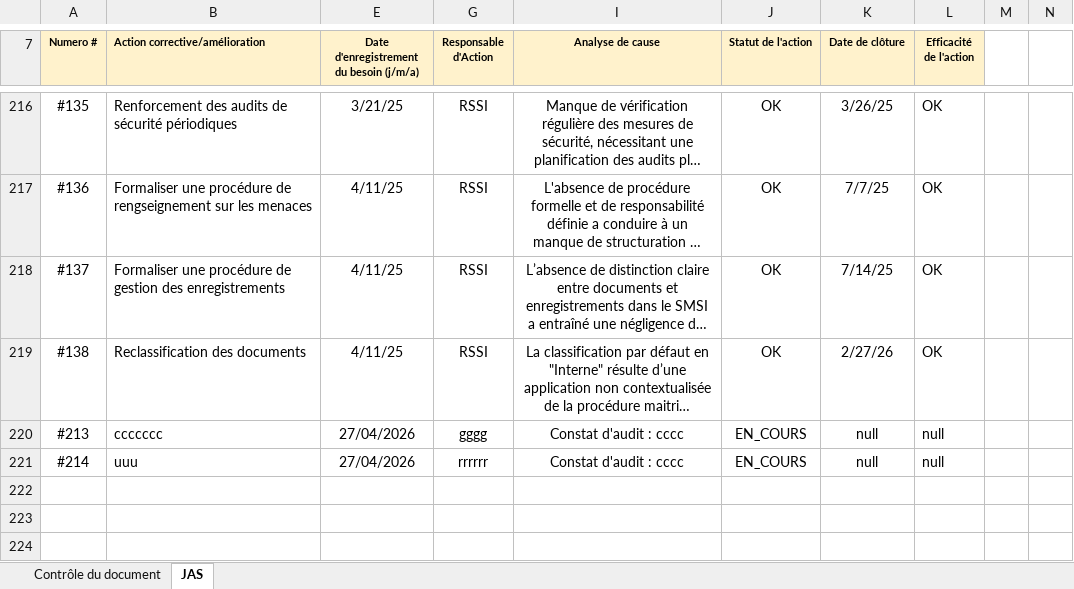
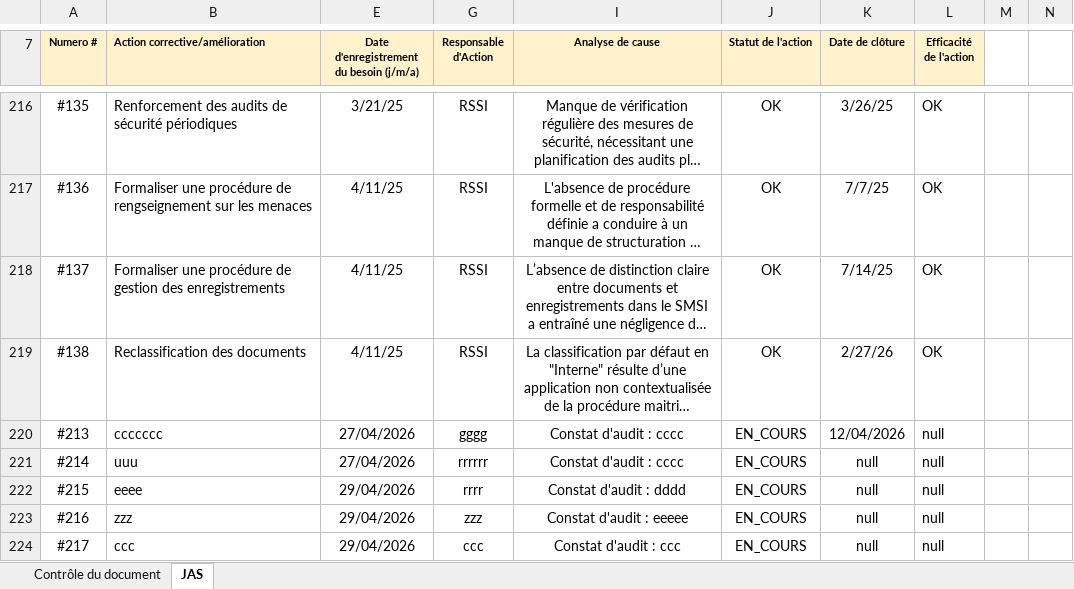
Before and after one commit to youssefik/PFE, an Excel workbook: Journal_Amelioration.xlsx, sheet JAS, drawn as a sheet; only a part is shown, gaps mark what is left out; long unchanged cells end in …; values as stored, in another font and other column widths than the file's, no borders; conditional formats not drawn; the diff names each change by its address in the sheet, - before the commit and + after, or states it on an @@ line.

```diff
--- a/Journal_Amelioration.xlsx (sheet JAS)
+++ b/Journal_Amelioration.xlsx (sheet JAS)
-K220 (Date de clôture): null
+K220 (Date de clôture): 12/04/2026
+row 222: #215 | eeee | 29/04/2026 | rrrr | Constat d'audit : dddd | EN_COURS | null | null
+row 223: #216 | zzz | 29/04/2026 | zzz | Constat d'audit : eeeee | EN_COURS | null | null
+row 224: #217 | ccc | 29/04/2026 | ccc | Constat d'audit : ccc | EN_COURS | null | null
```
Also changed, not shown: DDA.xlsx, risques_final.xlsx, 3 other files.
